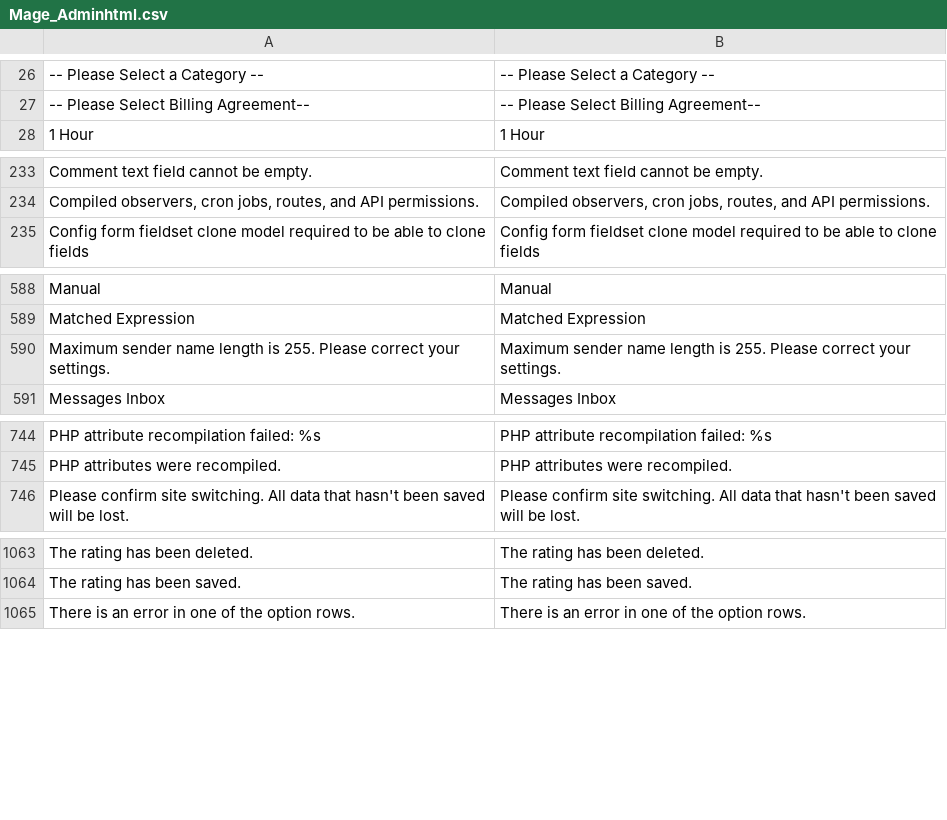
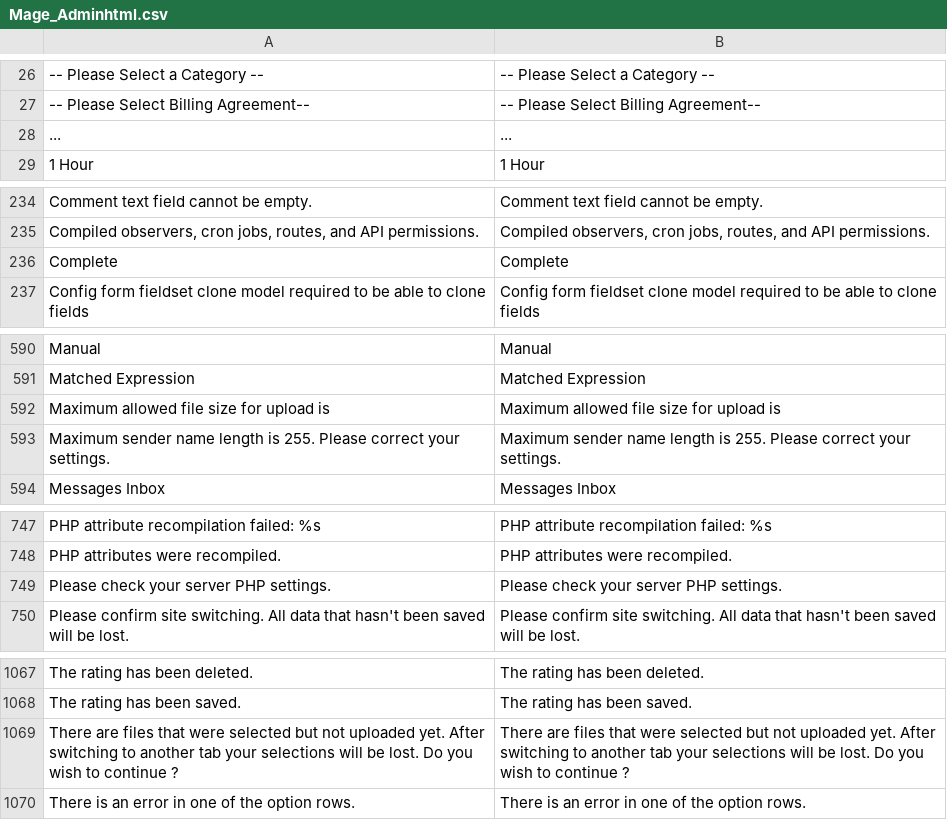
Before and after one commit to MahoCommerce/maho, a CSV file: app/locale/en_US/Mage_Adminhtml.csv, drawn as a sheet; only a part is shown, gaps mark what is left out; the diff covers the shown part only; the diff names each change by its address in the sheet, - before the commit and + after, or states it on an @@ line.

Commit message:
Removed the Mage_Uploader module and folded its upload widget into Mage_Adminhtml (#1452)

```diff
--- a/app/locale/en_US/Mage_Adminhtml.csv
+++ b/app/locale/en_US/Mage_Adminhtml.csv
+row 28: ... | ...
+row 236: Complete | Complete
+row 592: Maximum allowed file size for upload is | Maximum allowed file size for upload is
+row 749: Please check your server PHP settings. | Please check your server PHP settings.
+row 1069: There are files that were selected but not uploaded yet. After switching to another tab your selections will be lost. Do you wish to continue ? | There are files that were selected but not uploaded yet. After switching to another tab your selections will be lost. Do you wish to continue ?
```
Also changed, not shown: 1 added row elsewhere in this file, app/locale/en_US/Mage_Sales.csv, 35 other files.
